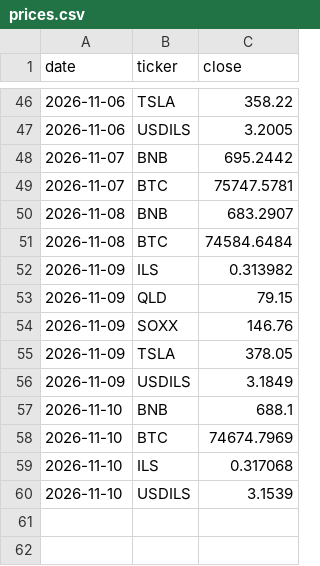
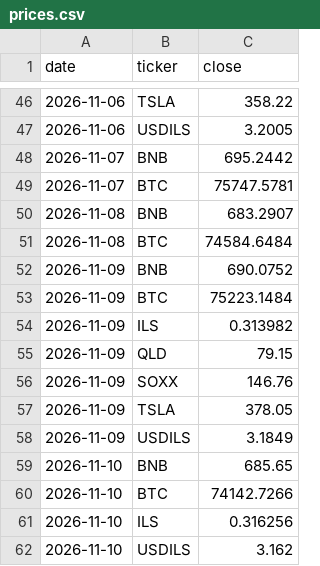
Before and after one commit to Lir5353/tik-9f3k2, a CSV file: prices.csv, drawn as a sheet; only a part is shown, gaps mark what is left out.

```diff
--- a/prices.csv
+++ b/prices.csv
@@ -51,2 +51,4 @@ date,ticker,close
 2026-11-08,BTC,74584.6484
+2026-11-09,BNB,690.0752
+2026-11-09,BTC,75223.1484
 2026-11-09,ILS,0.313982
@@ -56,5 +58,5 @@ date,ticker,close
 2026-11-09,USDILS,3.1849
-2026-11-10,BNB,688.1
-2026-11-10,BTC,74674.7969
-2026-11-10,ILS,0.317068
-2026-11-10,USDILS,3.1539
+2026-11-10,BNB,685.65
+2026-11-10,BTC,74142.7266
+2026-11-10,ILS,0.316256
+2026-11-10,USDILS,3.162
```
Also changed, not shown: 1 other file.
